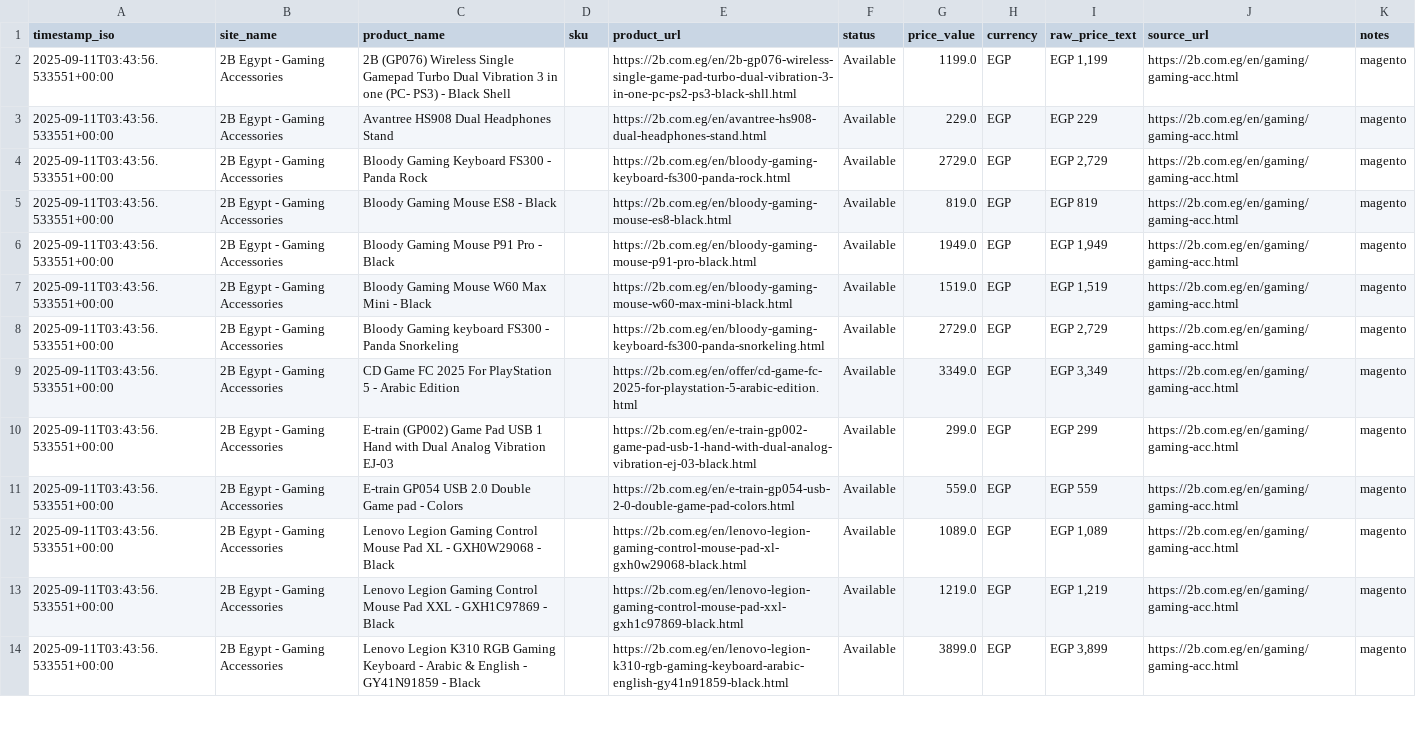
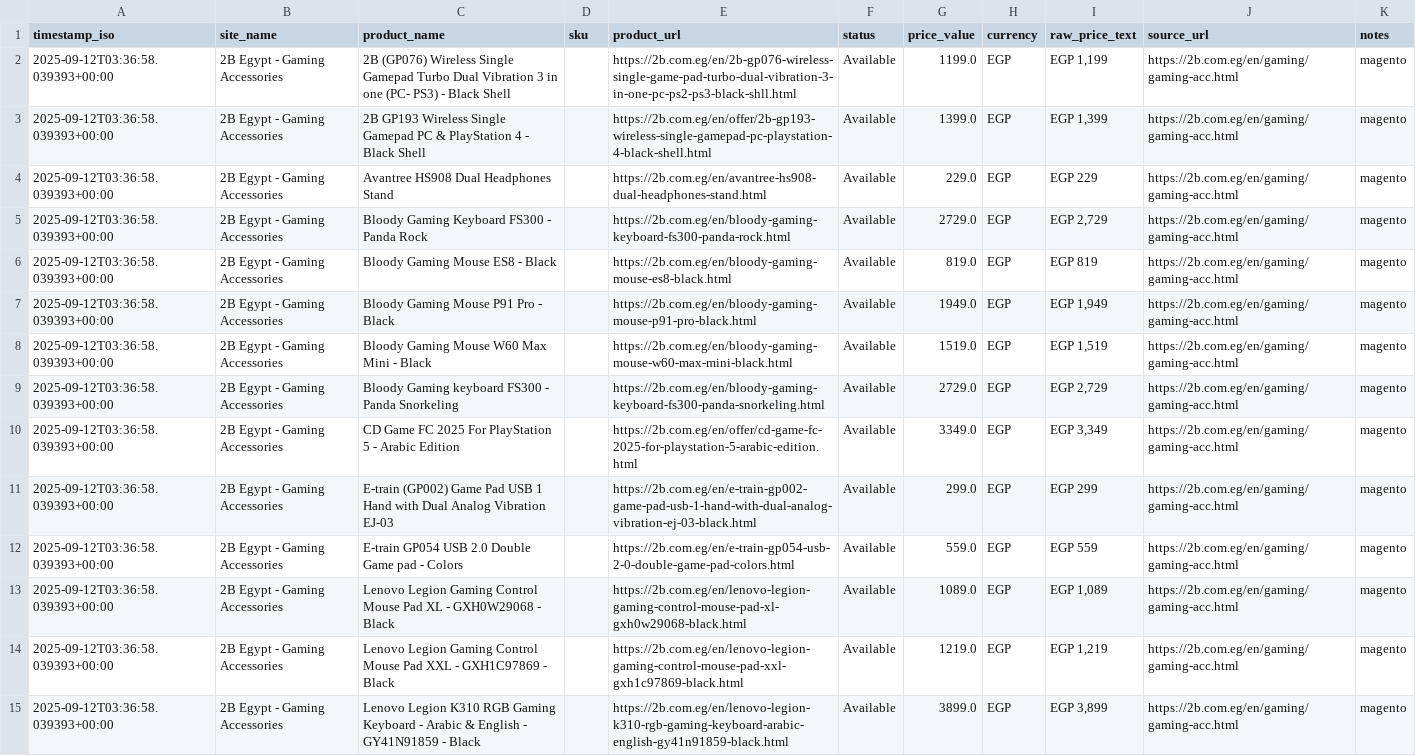
Before and after one commit to mohanedgames-design/v2, a CSV file: out/current_snapshot.csv, drawn as a sheet; only a part is shown; addresses are those after the commit; the diff covers the shown part only; the diff names each change by its address in the sheet, - before the commit and + after, or states it on an @@ line.

```diff
--- a/out/current_snapshot.csv
+++ b/out/current_snapshot.csv
-A2 (timestamp_iso): 2025-09-11T03:43:56.533551+00:00
+A2 (timestamp_iso): 2025-09-12T03:36:58.039393+00:00
+row 3: 2025-09-12T03:36:58.039393+00:00 | 2B Egypt - Gaming Accessories | 2B GP193 Wireless Single Gamepad PC & PlayStation 4 - Black Shell |  | https://2b.com.eg/en/offer/2b-gp193-wireless-single-gamepad-pc-playstation-4-black-shell.html | Available | 1399.0 | EGP | EGP 1,399 | https://2b.com.eg/en/gaming/gaming-acc.html | magento
-A4:A15 (timestamp_iso): 2025-09-11T03:43:56.533551+00:00
+A4:A15 (timestamp_iso): 2025-09-12T03:36:58.039393+00:00
```
Also changed, not shown: 141 edited cells elsewhere in this file, 1 other file.
